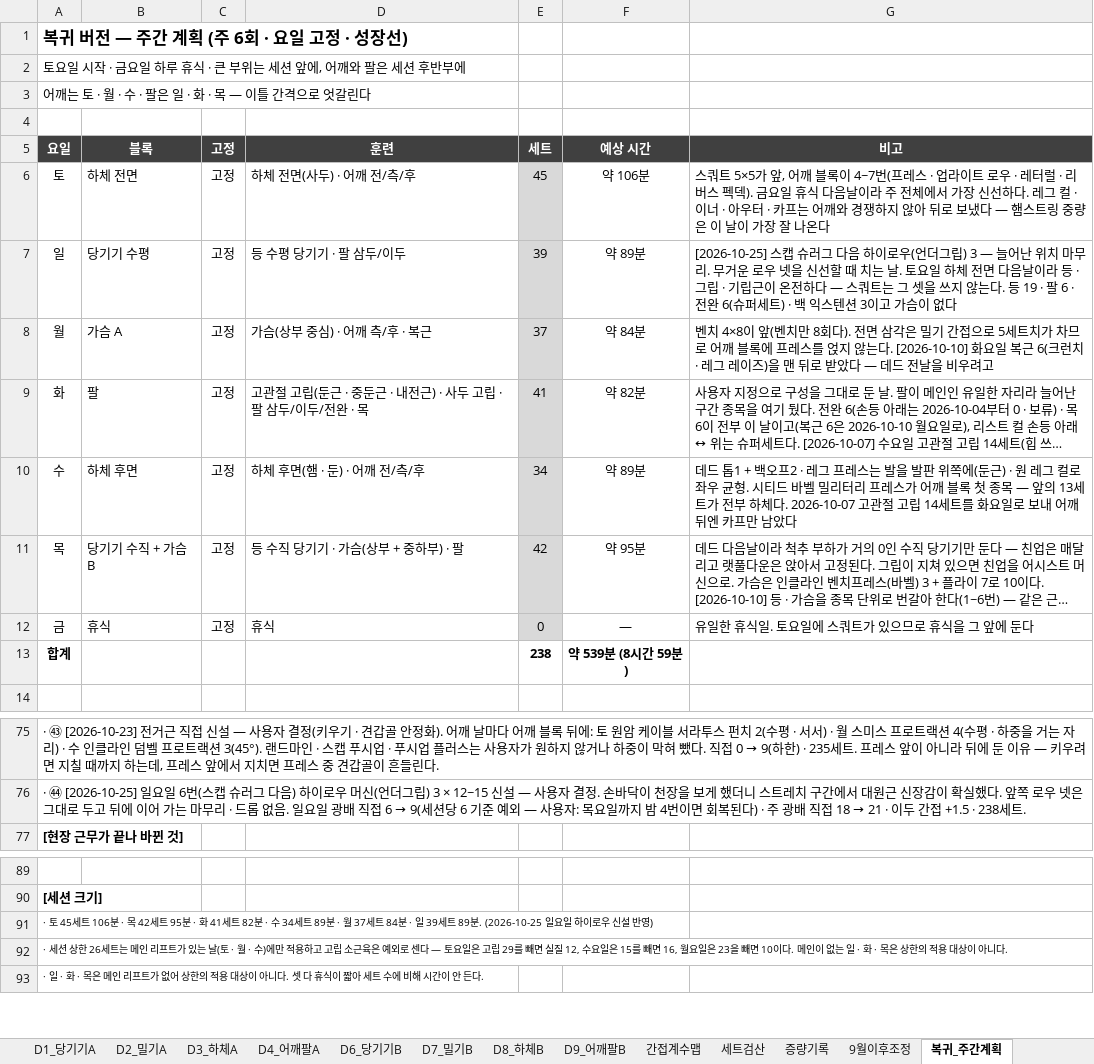
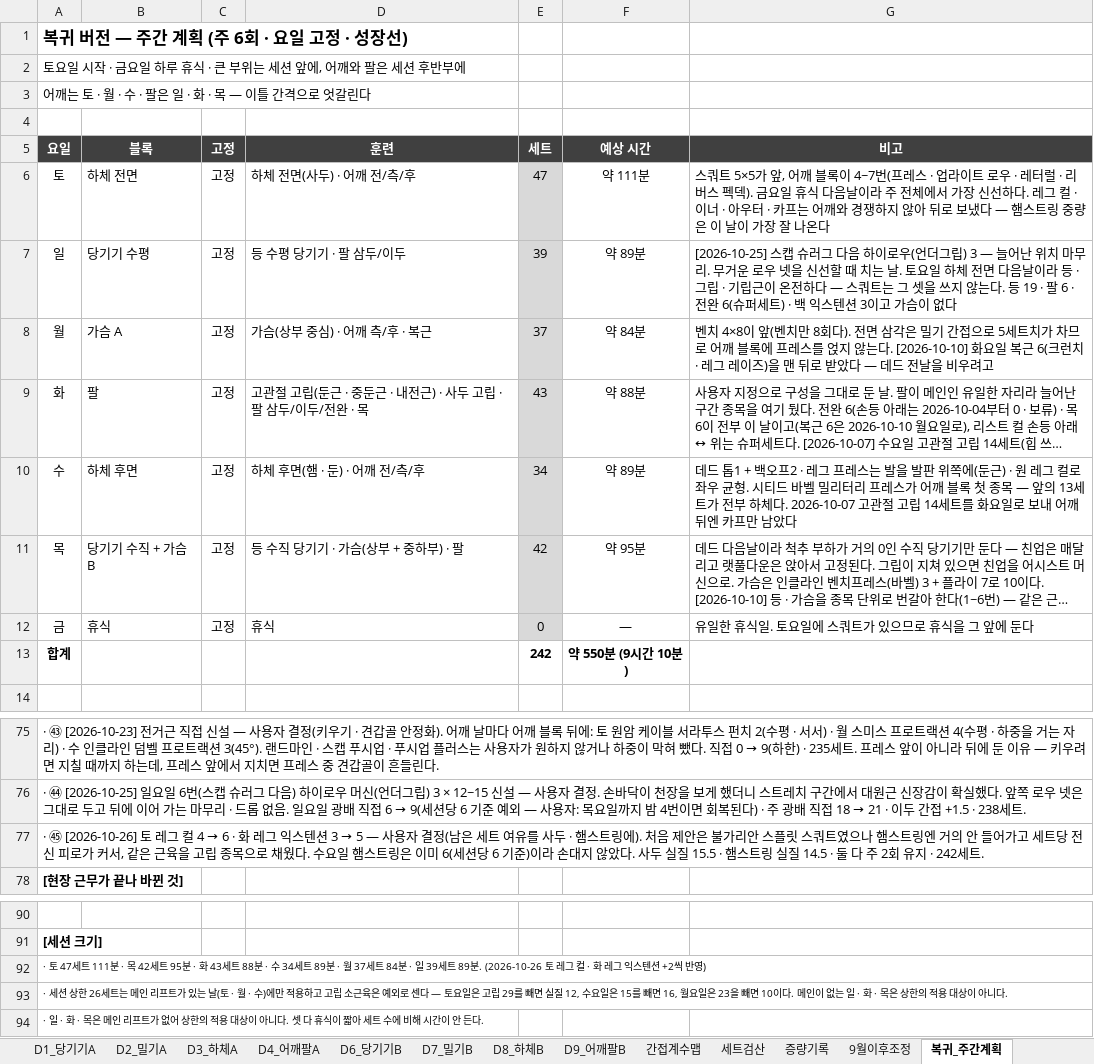
Before and after one commit to ktmffl-max/health1234, an Excel workbook: 운동프로그램_주6회_v20.xlsx, sheet 복귀_주간계획, drawn as a sheet; only a part is shown, gaps mark what is left out; long unchanged cells end in …; values as stored, in another font and other column widths than the file's, no borders; addresses are those after the commit; the diff names each change by its address in the sheet, - before the commit and + after, or states it on an @@ line.

```diff
--- a/운동프로그램_주6회_v20.xlsx (sheet 복귀_주간계획)
+++ b/운동프로그램_주6회_v20.xlsx (sheet 복귀_주간계획)
-E6 (세트): 45
+E6 (세트): 47
-F6 (예상 시간): 약 106분
+F6 (예상 시간): 약 111분
-E9 (세트): 41
+E9 (세트): 43
-F9 (예상 시간): 약 82분
+F9 (예상 시간): 약 88분
-E13 (세트): 238
+E13 (세트): 242
-F13 (예상 시간): 약 539분 (8시간 59분)
+F13 (예상 시간): 약 550분 (9시간 10분)
+row 77: · ㊺ [2026-10-26] 토 레그 컬 4 → 6 · 화 레그 익스텐션 3 → 5 — 사용자 결정(남은 세트 여유를 사두 · 햄스트링에). 처음 제안은 불가리안 스플릿 스쿼트였으나 햄스트링엔 거의 안 들어가고 세트당 전신 피로가 커서, 같은 근육을 고립 종목으로 채웠다. 수요일 햄스트링은 이미 6(세션당 6 기준)이라 손대지 않았다. 사두 실질 15.5 · 햄스트링 실질 14.5 · 둘 다 주 2회 유지 · 242세트.
-A92 (요일): · 토 45세트 106분 · 목 42세트 95분 · 화 41세트 82분 · 수 34세트 89분 · 월 37세트 84분 · 일 39세트 89분. (2026-10-25 일요일 하이로우 신설 반영)
+A92 (요일): · 토 47세트 111분 · 목 42세트 95분 · 화 43세트 88분 · 수 34세트 89분 · 월 37세트 84분 · 일 39세트 89분. (2026-10-26 토 레그 컬 · 화 레그 익스텐션 +2씩 반영)
```
Also changed, not shown: sheet 복귀_토_하체전면, sheet 복귀_화_팔, sheet 복귀_세트검산, 2 other files.
